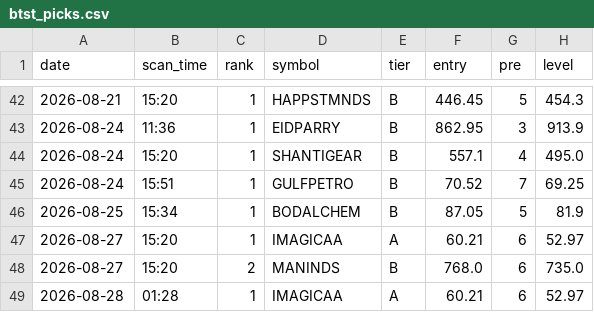
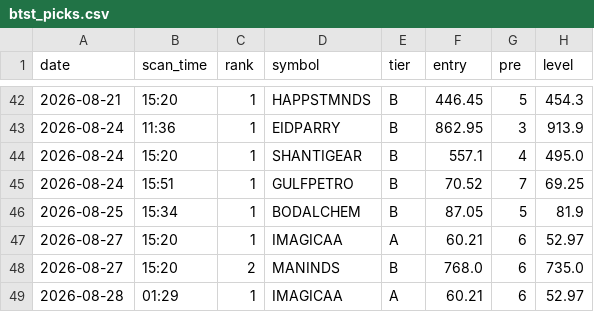
Before and after one commit to atikhalde/weekly, a CSV file: btst_picks.csv, drawn as a sheet; only a part is shown, gaps mark what is left out; the diff names each change by its address in the sheet, - before the commit and + after, or states it on an @@ line.

```diff
--- a/btst_picks.csv
+++ b/btst_picks.csv
-B49 (scan_time): 01:28
+B49 (scan_time): 01:29
```
Also changed, not shown: 2 other files.
